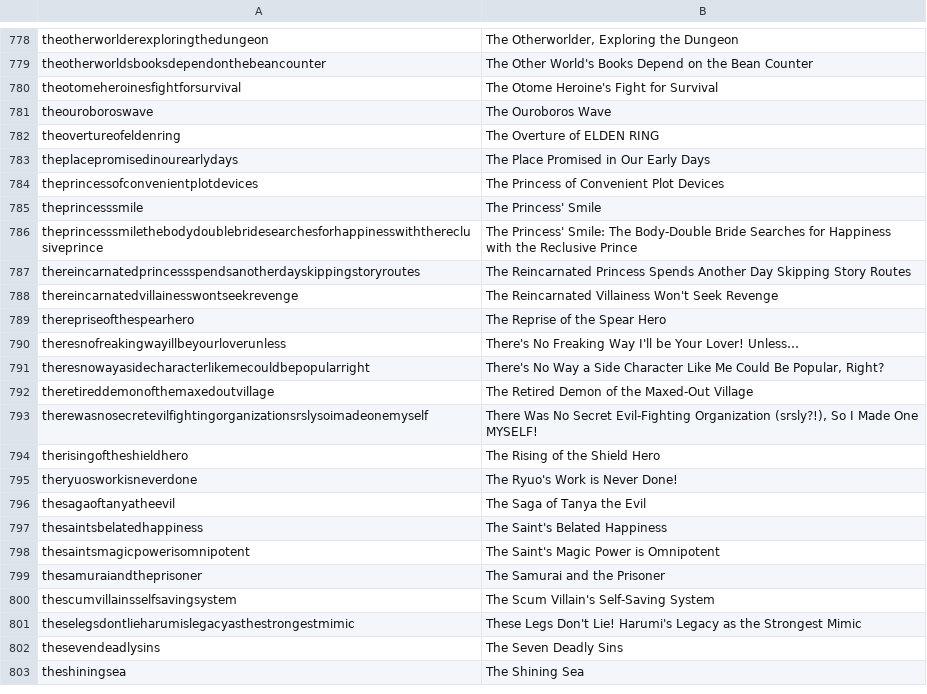
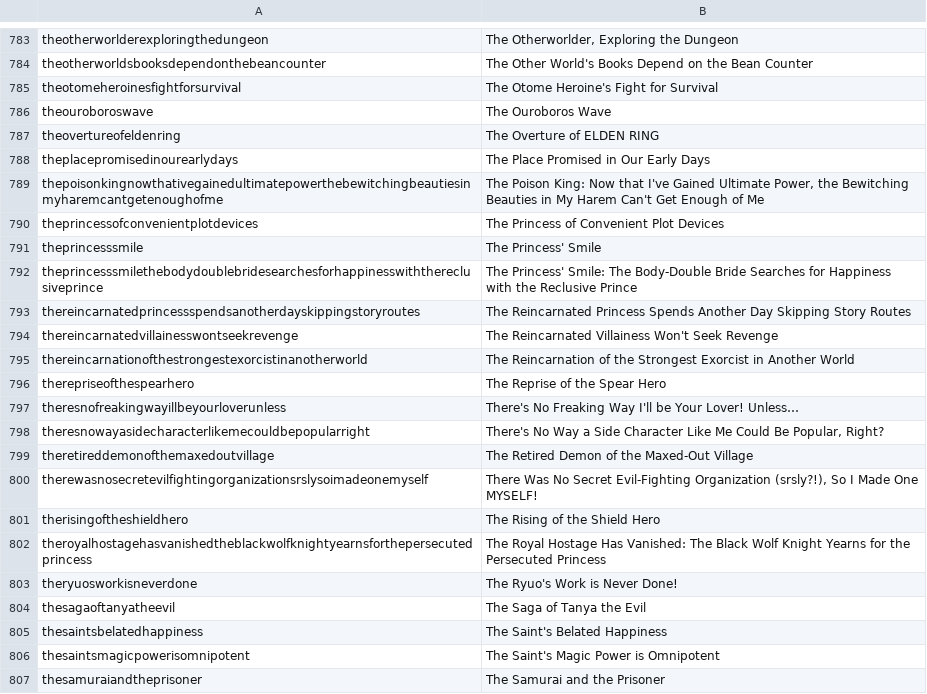
Before and after one commit to LNRelease/lnrelease.github.io, a CSV file: series.csv, drawn as a sheet; only a part is shown, gaps mark what is left out; the shorter side is filled out with more unchanged rows; the diff covers the shown part only.

```diff
--- a/series.csv
+++ b/series.csv
@@ -783,2 +788,3 @@ theovertureofeldenring,The Overture of ELDEN RING
 theplacepromisedinourearlydays,The Place Promised in Our Early Days
+thepoisonkingnowthativegainedultimatepowerthebewitchingbeautiesinmyharemcantgetenoughofme,"The Poison King: Now that I've Gained Ultimate Power, the Bewitching Beauties in My Harem Can't Get Enough of Me"
 theprincessofconvenientplotdevices,The Princess of Convenient Plot Devices
@@ -788,2 +794,3 @@ thereincarnatedprincessspendsanotherdayskippingstoryroutes,The Reincarnated Prin
 thereincarnatedvillainesswontseekrevenge,The Reincarnated Villainess Won't Seek Revenge
+thereincarnationofthestrongestexorcistinanotherworld,The Reincarnation of the Strongest Exorcist in Another World
 therepriseofthespearhero,The Reprise of the Spear Hero
@@ -794,2 +801,3 @@ therewasnosecretevilfightingorganizationsrslysoimadeonemyself,"There Was No Secr
 therisingoftheshieldhero,The Rising of the Shield Hero
+theroyalhostagehasvanishedtheblackwolfknightyearnsforthepersecutedprincess,The Royal Hostage Has Vanished: The Black Wolf Knight Yearns for the Persecuted Princess
 theryuosworkisneverdone,The Ryuo's Work is Never Done!
```
Also changed, not shown: 5 added rows elsewhere in this file, book_walker.csv, 3 other files.
